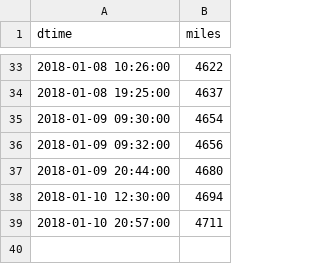
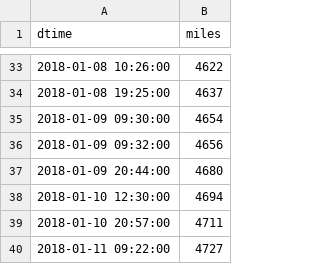
Before and after one commit to angelmanzur/MiniMiles, a CSV file: MiniMiles.csv, drawn as a sheet; only a part is shown, gaps mark what is left out.

Commit message:
updated miles

```diff
--- a/MiniMiles.csv
+++ b/MiniMiles.csv
@@ -39 +39,2 @@ dtime,miles
 2018-01-10 20:57:00,4711
+2018-01-11 09:22:00,4727
```
Also changed, not shown: 1 other file.
